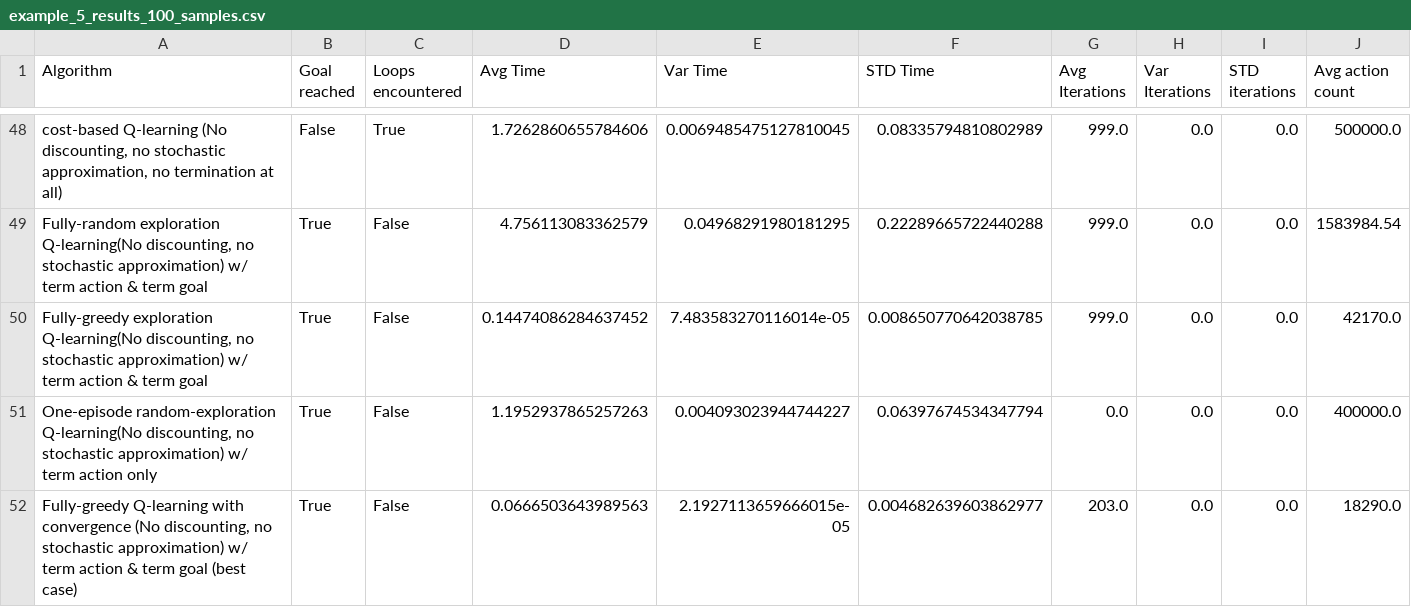
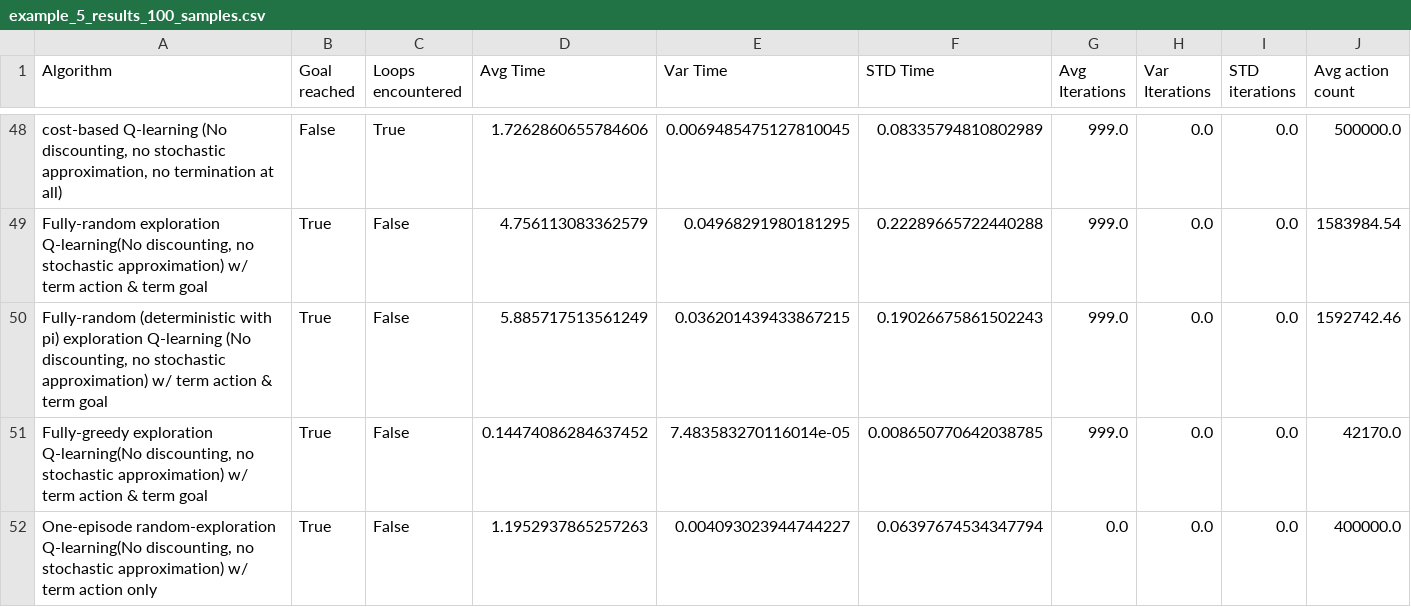
Before and after one commit to filkata123/valit_q_comparison, a CSV file: samples_i7-9750H_32GBRam_RTX2080/example_5_results_100_samples.csv, drawn as a sheet; only a part is shown, gaps mark what is left out; the shorter side is filled out with more unchanged rows; rows hold the shown columns only; the diff names each change by its address in the sheet, - before the commit and + after, or states it on an @@ line.

```diff
--- a/samples_i7-9750H_32GBRam_RTX2080/example_5_results_100_samples.csv
+++ b/samples_i7-9750H_32GBRam_RTX2080/example_5_results_100_samples.csv
+row 50: Fully-random (deterministic with pi) exploration Q-learning (No discounting, no stochastic approximation) w/ term action & term goal | True | False | 5.885717513561249 | 0.036201439433867215 | 0.19026675861502243 | 999.0 | 0.0 | 0.0 | 1592742.46
```
Also changed, not shown: samples_i7-9750H_32GBRam_RTX2080/example_0_results_100_samples.csv, samples_i7-9750H_32GBRam_RTX2080/example_10_results_100_samples.csv, 17 other files.
